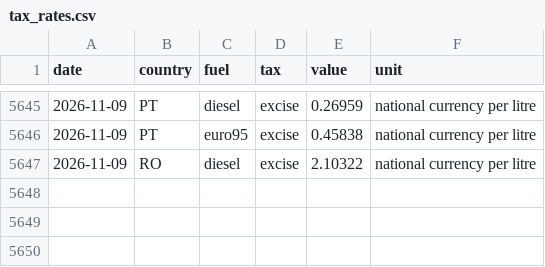
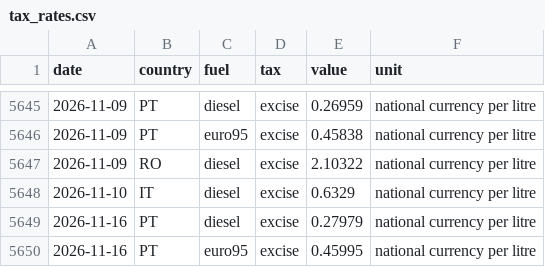
Before and after one commit to despotak/greek-fuel-prices, a CSV file: data/eu/tax_rates.csv, drawn as a sheet; only a part is shown, gaps mark what is left out.

```diff
--- a/data/eu/tax_rates.csv
+++ b/data/eu/tax_rates.csv
@@ -5647 +5647,4 @@ date,country,fuel,tax,value,unit
 2026-11-09,RO,diesel,excise,2.10322,national currency per litre
+2026-11-10,IT,diesel,excise,0.6329,national currency per litre
+2026-11-16,PT,diesel,excise,0.27979,national currency per litre
+2026-11-16,PT,euro95,excise,0.45995,national currency per litre
```
Also changed, not shown: data/model/forecast.csv, data/model/passthrough_curve.csv, 3 other files.
